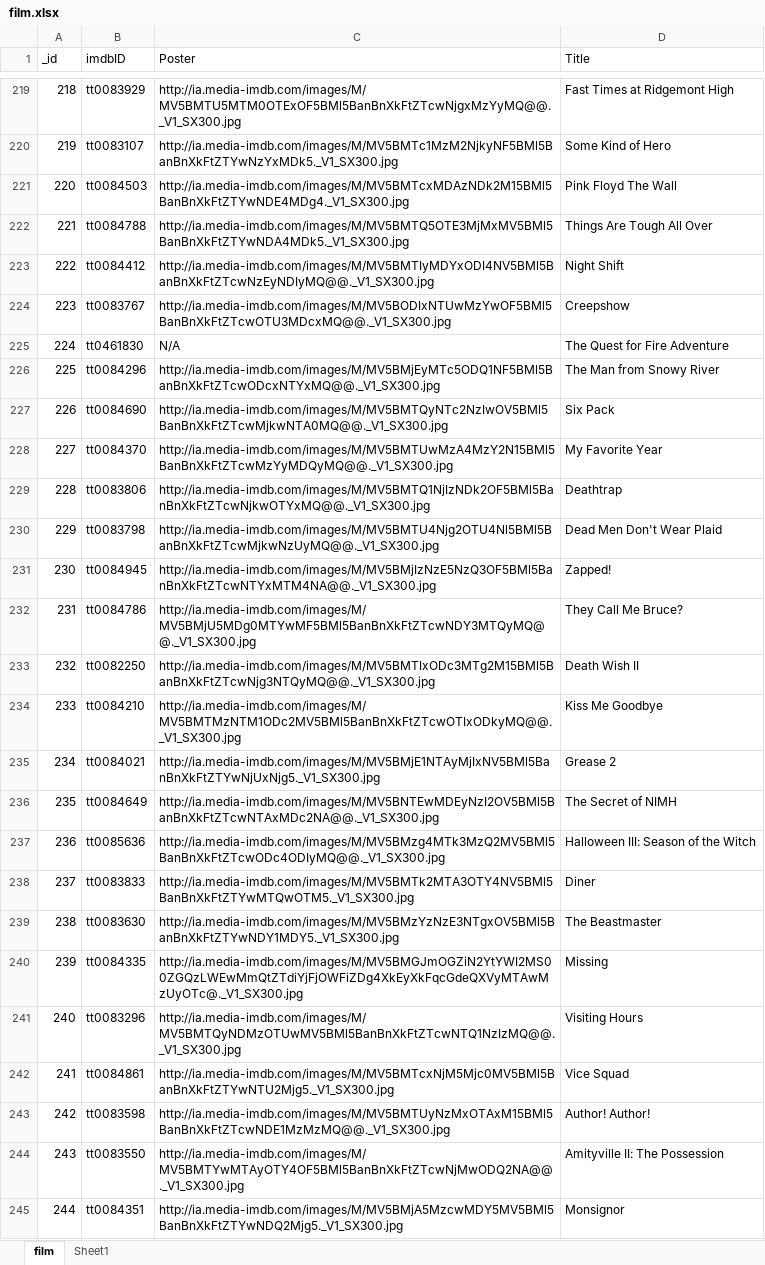
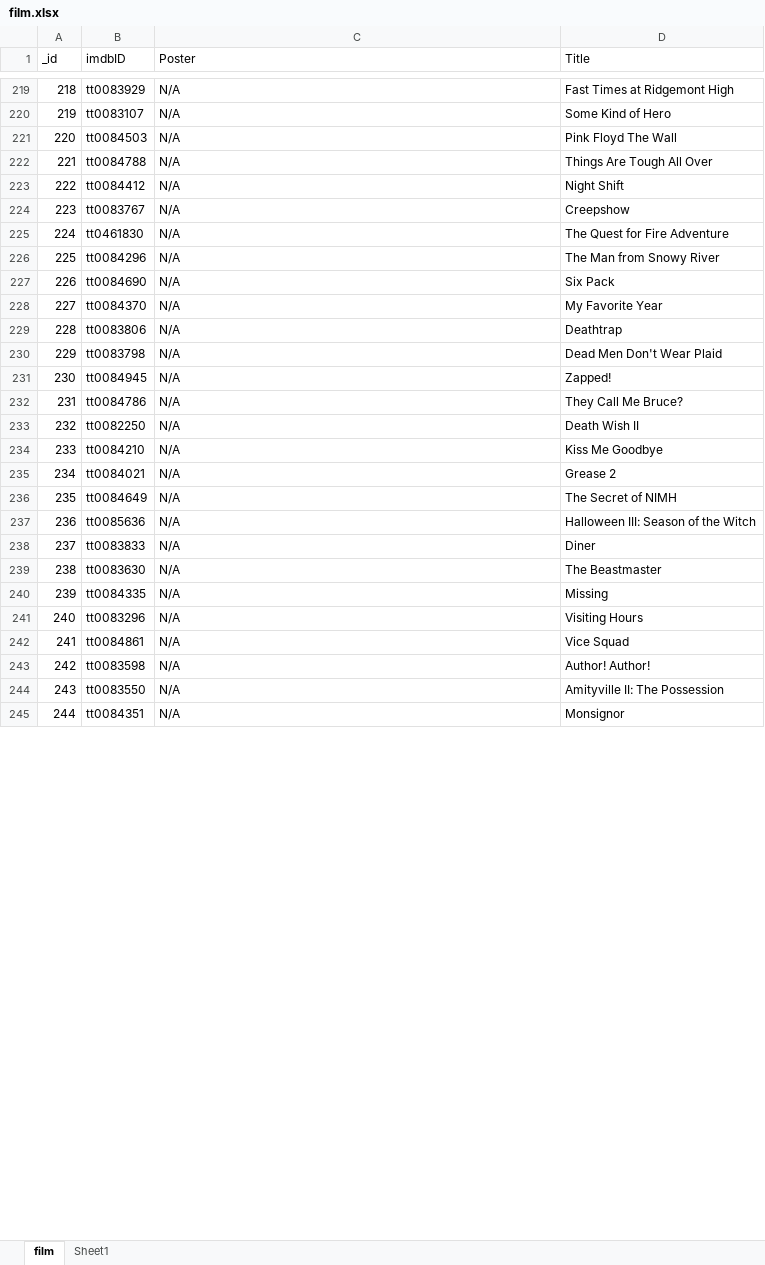
Before and after one commit to yyyuanll/OnlineMovieGuide, an Excel workbook: backend/film.xlsx, sheet film, drawn as a sheet; only a part is shown, gaps mark what is left out; values as stored, in another font and other column widths than the file's, no borders; the diff covers the shown part only; the diff names each change by its address in the sheet, - before the commit and + after, or states it on an @@ line.

```diff
--- a/backend/film.xlsx (sheet film)
+++ b/backend/film.xlsx (sheet film)
-C219 (Poster): http://ia.media-imdb.com/images/M/MV5BMTU5MTM0OTExOF5BMl5BanBnXkFtZTcwNjgxMzYyMQ@@._V1_SX300.jpg
+C219 (Poster): N/A
-C220 (Poster): http://ia.media-imdb.com/images/M/MV5BMTc1MzM2NjkyNF5BMl5BanBnXkFtZTYwNzYxMDk5._V1_SX300.jpg
+C220 (Poster): N/A
-C221 (Poster): http://ia.media-imdb.com/images/M/MV5BMTcxMDAzNDk2M15BMl5BanBnXkFtZTYwNDE4MDg4._V1_SX300.jpg
+C221 (Poster): N/A
-C222 (Poster): http://ia.media-imdb.com/images/M/MV5BMTQ5OTE3MjMxMV5BMl5BanBnXkFtZTYwNDA4MDk5._V1_SX300.jpg
+C222 (Poster): N/A
-C223 (Poster): http://ia.media-imdb.com/images/M/MV5BMTIyMDYxODI4NV5BMl5BanBnXkFtZTcwNzEyNDIyMQ@@._V1_SX300.jpg
+C223 (Poster): N/A
-C224 (Poster): http://ia.media-imdb.com/images/M/MV5BODIxNTUwMzYwOF5BMl5BanBnXkFtZTcwOTU3MDcxMQ@@._V1_SX300.jpg
+C224 (Poster): N/A
-C226 (Poster): http://ia.media-imdb.com/images/M/MV5BMjEyMTc5ODQ1NF5BMl5BanBnXkFtZTcwODcxNTYxMQ@@._V1_SX300.jpg
+C226 (Poster): N/A
-C227 (Poster): http://ia.media-imdb.com/images/M/MV5BMTQyNTc2NzIwOV5BMl5BanBnXkFtZTcwMjkwNTA0MQ@@._V1_SX300.jpg
+C227 (Poster): N/A
-C228 (Poster): http://ia.media-imdb.com/images/M/MV5BMTUwMzA4MzY2N15BMl5BanBnXkFtZTcwMzYyMDQyMQ@@._V1_SX300.jpg
+C228 (Poster): N/A
-C229 (Poster): http://ia.media-imdb.com/images/M/MV5BMTQ1NjIzNDk2OF5BMl5BanBnXkFtZTcwNjkwOTYxMQ@@._V1_SX300.jpg
+C229 (Poster): N/A
-C230 (Poster): http://ia.media-imdb.com/images/M/MV5BMTU4Njg2OTU4Nl5BMl5BanBnXkFtZTcwMjkwNzUyMQ@@._V1_SX300.jpg
+C230 (Poster): N/A
-C231 (Poster): http://ia.media-imdb.com/images/M/MV5BMjIzNzE5NzQ3OF5BMl5BanBnXkFtZTcwNTYxMTM4NA@@._V1_SX300.jpg
+C231 (Poster): N/A
-C232 (Poster): http://ia.media-imdb.com/images/M/MV5BMjU5MDg0MTYwMF5BMl5BanBnXkFtZTcwNDY3MTQyMQ@@._V1_SX300.jpg
+C232 (Poster): N/A
-C233 (Poster): http://ia.media-imdb.com/images/M/MV5BMTIxODc3MTg2M15BMl5BanBnXkFtZTcwNjg3NTQyMQ@@._V1_SX300.jpg
+C233 (Poster): N/A
-C234 (Poster): http://ia.media-imdb.com/images/M/MV5BMTMzNTM1ODc2MV5BMl5BanBnXkFtZTcwOTIxODkyMQ@@._V1_SX300.jpg
+C234 (Poster): N/A
-C235 (Poster): http://ia.media-imdb.com/images/M/MV5BMjE1NTAyMjIxNV5BMl5BanBnXkFtZTYwNjUxNjg5._V1_SX300.jpg
+C235 (Poster): N/A
-C236 (Poster): http://ia.media-imdb.com/images/M/MV5BNTEwMDEyNzI2OV5BMl5BanBnXkFtZTcwNTAxMDc2NA@@._V1_SX300.jpg
+C236 (Poster): N/A
-C237 (Poster): http://ia.media-imdb.com/images/M/MV5BMzg4MTk3MzQ2MV5BMl5BanBnXkFtZTcwODc4ODIyMQ@@._V1_SX300.jpg
+C237 (Poster): N/A
-C238 (Poster): http://ia.media-imdb.com/images/M/MV5BMTk2MTA3OTY4NV5BMl5BanBnXkFtZTYwMTQwOTM5._V1_SX300.jpg
+C238 (Poster): N/A
-C239 (Poster): http://ia.media-imdb.com/images/M/MV5BMzYzNzE3NTgxOV5BMl5BanBnXkFtZTYwNDY1MDY5._V1_SX300.jpg
+C239 (Poster): N/A
-C240 (Poster): http://ia.media-imdb.com/images/M/MV5BMGJmOGZiN2YtYWI2MS00ZGQzLWEwMmQtZTdiYjFjOWFiZDg4XkEyXkFqcGdeQXVyMTAwMzUyOTc@._V1_SX300.jpg
+C240 (Poster): N/A
-C241 (Poster): http://ia.media-imdb.com/images/M/MV5BMTQyNDMzOTUwMV5BMl5BanBnXkFtZTcwNTQ1NzIzMQ@@._V1_SX300.jpg
+C241 (Poster): N/A
-C242 (Poster): http://ia.media-imdb.com/images/M/MV5BMTcxNjM5Mjc0MV5BMl5BanBnXkFtZTYwNTU2Mjg5._V1_SX300.jpg
+C242 (Poster): N/A
-C243 (Poster): http://ia.media-imdb.com/images/M/MV5BMTUyNzMxOTAxM15BMl5BanBnXkFtZTcwNDE1MzMzMQ@@._V1_SX300.jpg
+C243 (Poster): N/A
-C244 (Poster): http://ia.media-imdb.com/images/M/MV5BMTYwMTAyOTY4OF5BMl5BanBnXkFtZTcwNjMwODQ2NA@@._V1_SX300.jpg
+C244 (Poster): N/A
-C245 (Poster): http://ia.media-imdb.com/images/M/MV5BMjA5MzcwMDY5MV5BMl5BanBnXkFtZTYwNDQ2Mjg5._V1_SX300.jpg
+C245 (Poster): N/A
```
Also changed, not shown: 101 edited cells elsewhere in this sheet, 23 other files.
